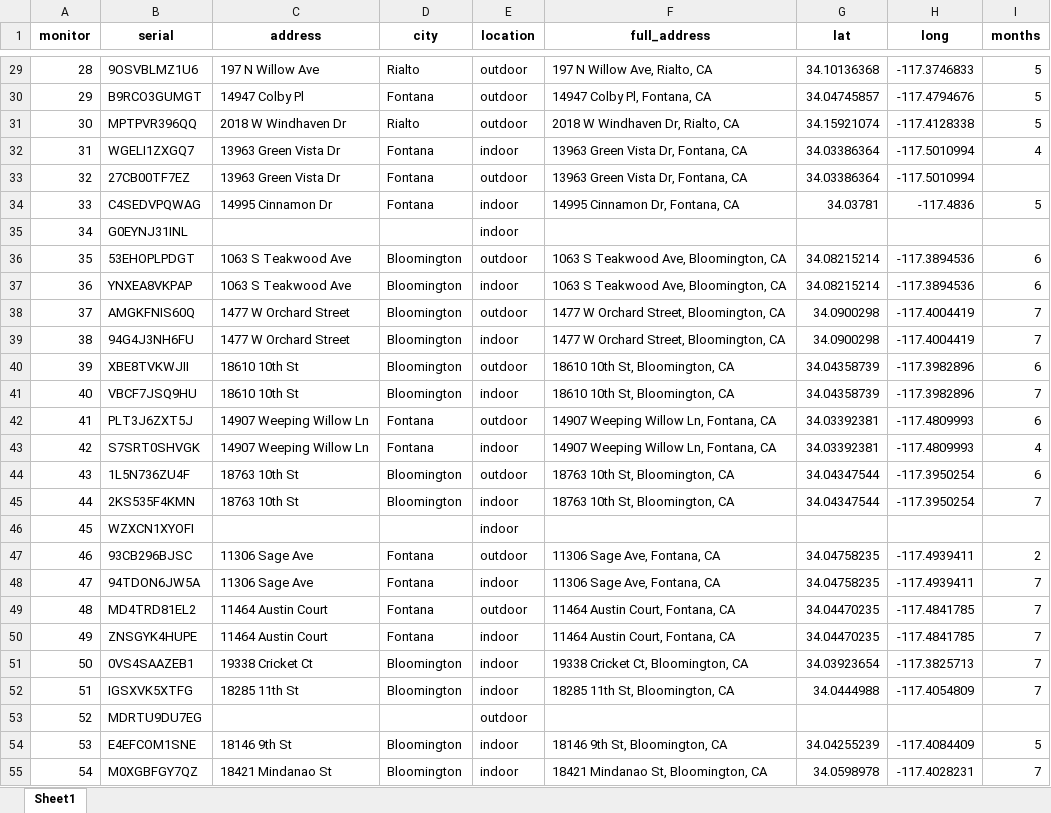
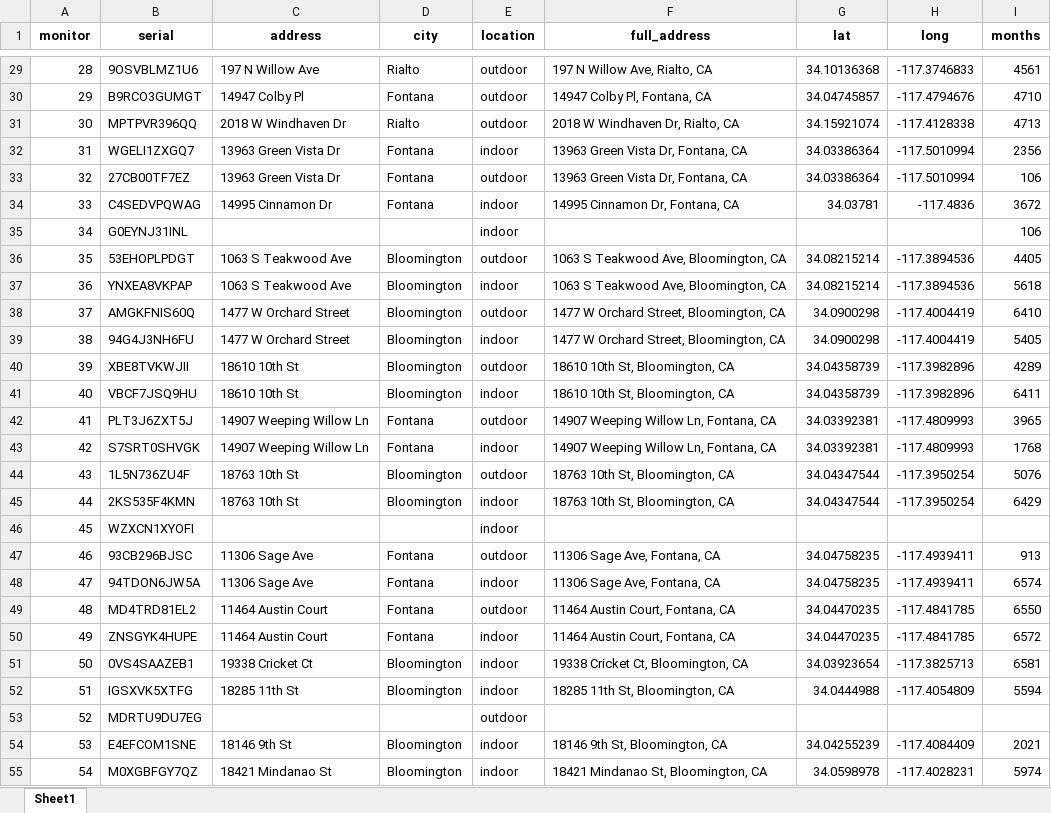
Before and after one commit to nikhilshah7/RRC_IQAir, an Excel workbook: data/monitors_activity_full.xlsx, sheet Sheet1, drawn as a sheet; only a part is shown, gaps mark what is left out; values as stored, in another font and other column widths than the file's, no borders; the diff covers the shown part only; the diff names each change by its address in the sheet, - before the commit and + after, or states it on an @@ line.

```diff
--- a/data/monitors_activity_full.xlsx (sheet Sheet1)
+++ b/data/monitors_activity_full.xlsx (sheet Sheet1)
-I29 (months): 5
+I29 (months): 4561
-I30 (months): 5
+I30 (months): 4710
-I31 (months): 5
+I31 (months): 4713
-I32 (months): 4
+I32 (months): 2356
-I33 (months): (empty)
+I33 (months): 106
-I34 (months): 5
+I34 (months): 3672
-I35 (months): (empty)
+I35 (months): 106
-I36 (months): 6
+I36 (months): 4405
-I37 (months): 6
+I37 (months): 5618
-I38 (months): 7
+I38 (months): 6410
-I39 (months): 7
+I39 (months): 5405
-I40 (months): 6
+I40 (months): 4289
-I41 (months): 7
+I41 (months): 6411
-I42 (months): 6
+I42 (months): 3965
-I43 (months): 4
+I43 (months): 1768
-I44 (months): 6
+I44 (months): 5076
-I45 (months): 7
+I45 (months): 6429
-I47 (months): 2
+I47 (months): 913
-I48 (months): 7
+I48 (months): 6574
-I49 (months): 7
+I49 (months): 6550
-I50 (months): 7
+I50 (months): 6572
-I51 (months): 7
+I51 (months): 6581
-I52 (months): 7
+I52 (months): 5594
-I54 (months): 5
+I54 (months): 2021
-I55 (months): 7
+I55 (months): 5974
```
Also changed, not shown: 30 edited cells elsewhere in this sheet, 1 other file.
